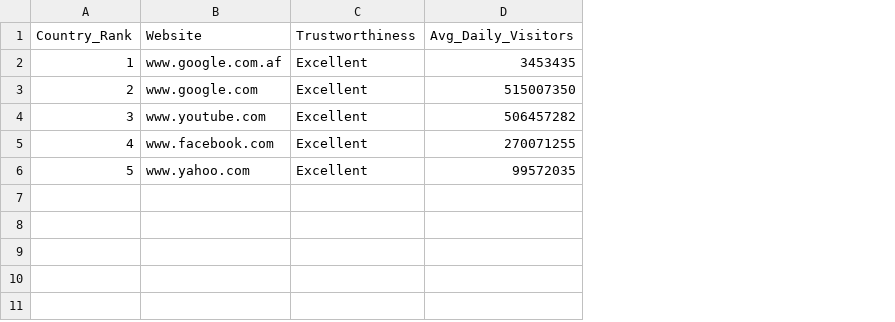
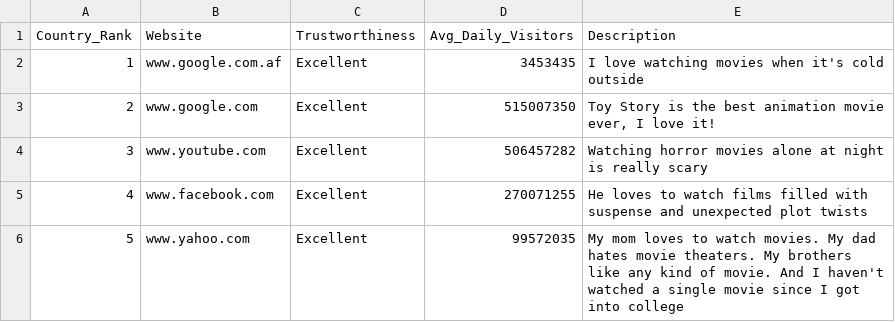
Before and after one commit to chrisyin98/s_e, a CSV file: dataset/small.csv, drawn as a sheet; the diff names each change by its address in the sheet, - before the commit and + after, or states it on an @@ line.

```diff
--- a/dataset/small.csv
+++ b/dataset/small.csv
+column E (Description), rows 2-6: I love watching movies when it's cold outside | Toy Story is the best animation movie ever, I love it! | Watching horror movies alone at night is really scary | He loves to watch films filled with suspense and unexpected plot twists | My mom loves to watch movies. My dad hates movie theaters. My brothers like any kind of movie. And I haven't watched a single movie since I got into college
```
Also changed, not shown: 6 other files.
